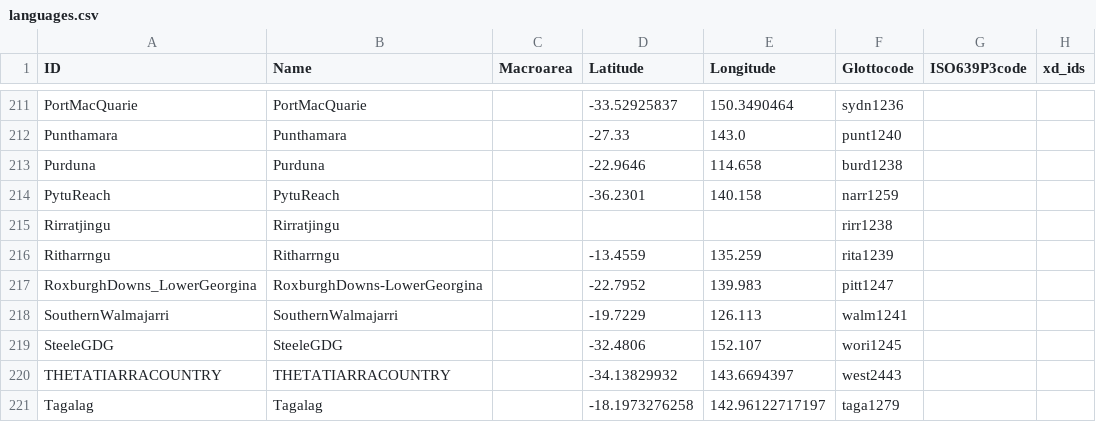
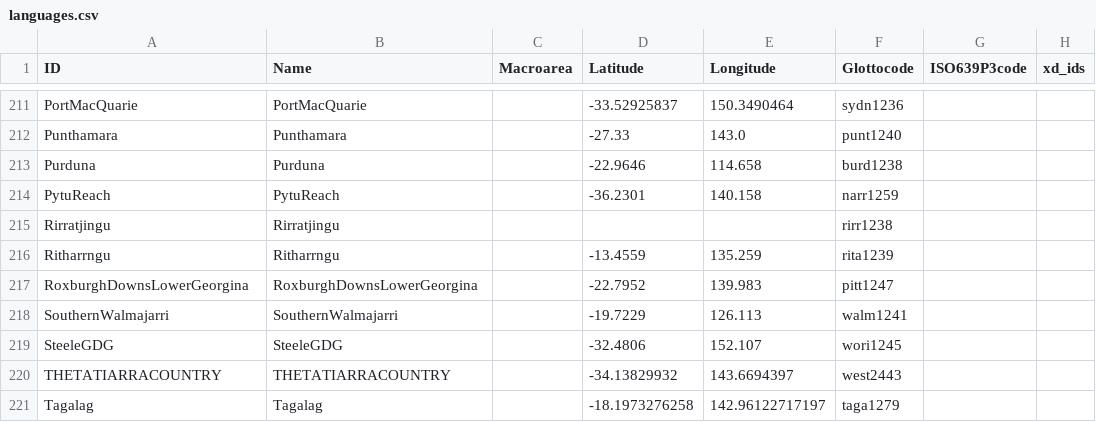
Before and after one commit to tomproberts/PunctuatedSchismo, a CSV file: data/datasets/chirila/languages.csv, drawn as a sheet; only a part is shown, gaps mark what is left out; the diff names each change by its address in the sheet, - before the commit and + after, or states it on an @@ line.

```diff
--- a/data/datasets/chirila/languages.csv
+++ b/data/datasets/chirila/languages.csv
-A217 (ID): RoxburghDowns_LowerGeorgina
+A217 (ID): RoxburghDownsLowerGeorgina
-B217 (Name): RoxburghDowns-LowerGeorgina
+B217 (Name): RoxburghDownsLowerGeorgina
```
Also changed, not shown: data/glm/data.PamaNyungan.csv, data/phylo/relaxed/summary/PamaNyungan.csv, 13 other files.
